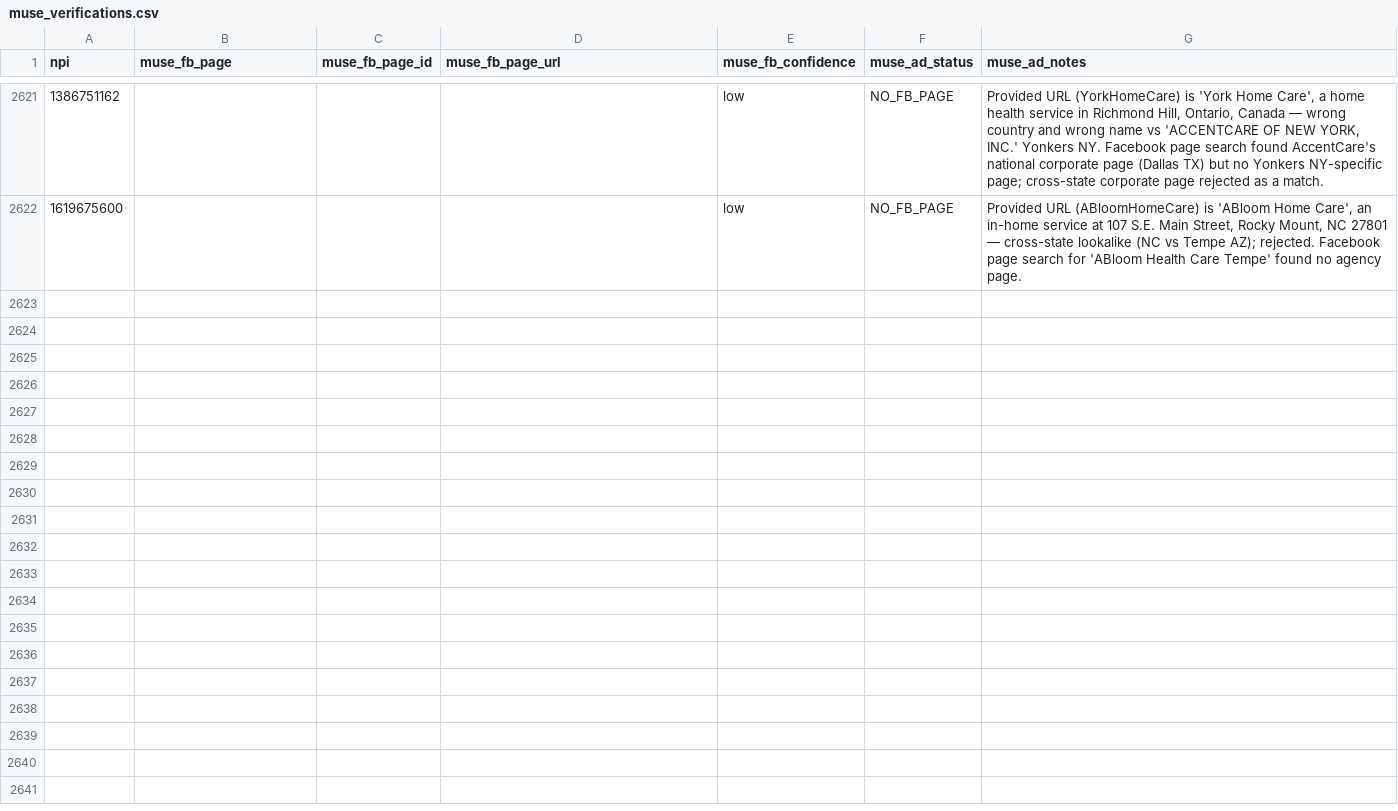
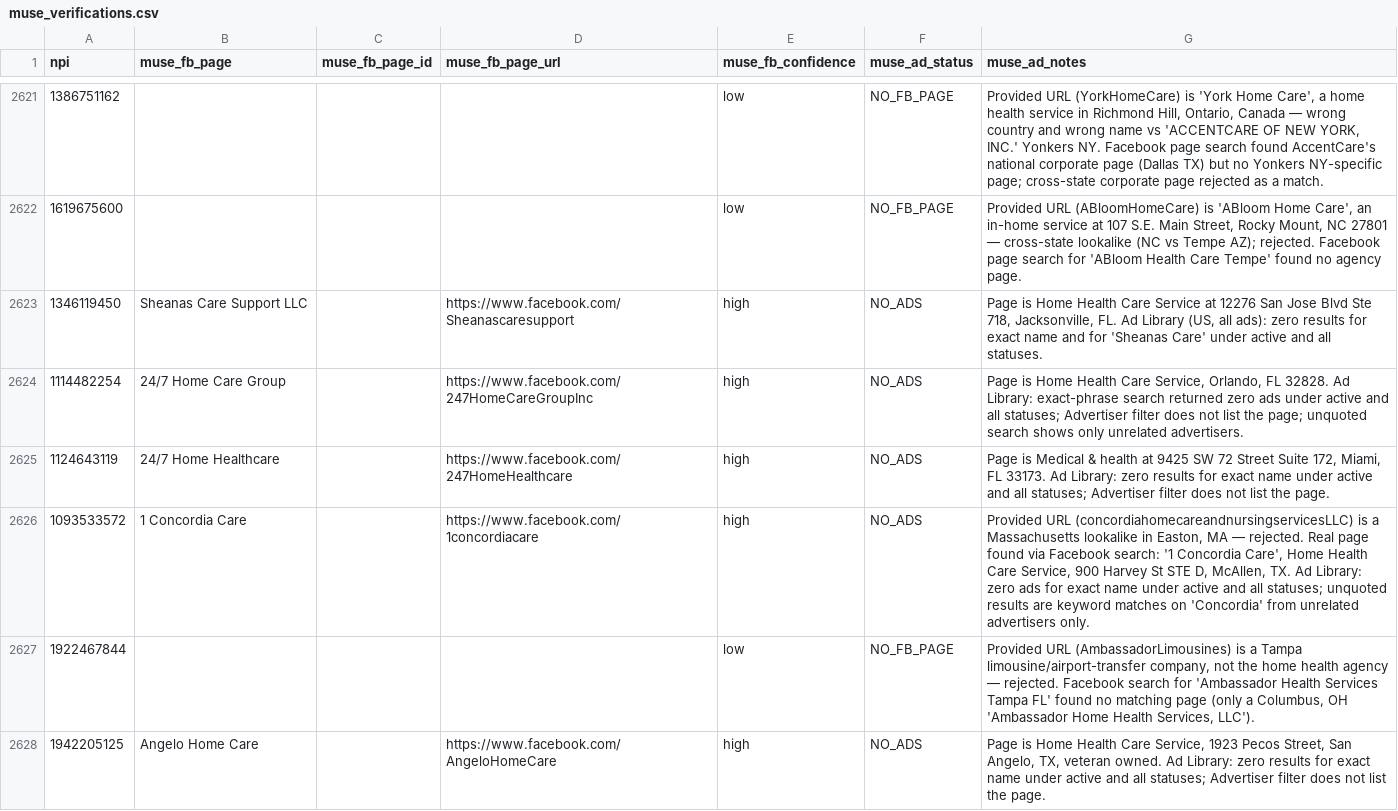
Before and after one commit to Sarojkumar9999/targeto-senior-home-care-pipeline, a CSV file: data/muse_verifications.csv, drawn as a sheet; only a part is shown, gaps mark what is left out; the diff covers the shown part only; the diff names each change by its address in the sheet, - before the commit and + after, or states it on an @@ line.

Commit message:
tier 2 wave 24 batch 62/65: 12 URL-only agencies (15 workers) (+12 verified, 0 dupes skipped)

```diff
--- a/data/muse_verifications.csv
+++ b/data/muse_verifications.csv
+row 2623: 1346119450 | Sheanas Care Support LLC |  | https://www.facebook.com/Sheanascaresupport | high | NO_ADS | Page is Home Health Care Service at 12276 San Jose Blvd Ste 718, Jacksonville, FL. Ad Library (US, all ads): zero results for exact name and for 'Sheanas Care' under active and all statuses.
+row 2624: 1114482254 | 24/7 Home Care Group |  | https://www.facebook.com/247HomeCareGroupInc | high | NO_ADS | Page is Home Health Care Service, Orlando, FL 32828. Ad Library: exact-phrase search returned zero ads under active and all statuses; Advertiser filter does not list the page; unquoted search shows only unrelated advertisers.
+row 2625: 1124643119 | 24/7 Home Healthcare |  | https://www.facebook.com/247HomeHealthcare | high | NO_ADS | Page is Medical & health at 9425 SW 72 Street Suite 172, Miami, FL 33173. Ad Library: zero results for exact name under active and all statuses; Advertiser filter does not list the page.
+row 2626: 1093533572 | 1 Concordia Care |  | https://www.facebook.com/1concordiacare | high | NO_ADS | Provided URL (concordiahomecareandnursingservicesLLC) is a Massachusetts lookalike in Easton, MA — rejected. Real page found via Facebook search: '1 Concordia Care', Home Health Care Service, 900 Harvey St STE D, McAllen, TX. Ad Library: zero ads for exact name under active and all statuses; unquoted results are keyword matches on 'Concordia' from unrelated advertisers only.
+row 2627: 1922467844 |  |  |  | low | NO_FB_PAGE | Provided URL (AmbassadorLimousines) is a Tampa limousine/airport-transfer company, not the home health agency — rejected. Facebook search for 'Ambassador Health Services Tampa FL' found no matching page (only a Columbus, OH 'Ambassador Home Health Services, LLC').
+row 2628: 1942205125 | Angelo Home Care |  | https://www.facebook.com/AngeloHomeCare | high | NO_ADS | Page is Home Health Care Service, 1923 Pecos Street, San Angelo, TX, veteran owned. Ad Library: zero results for exact name under active and all statuses; Advertiser filter does not list the page.
```
Also changed, not shown: 6 added rows elsewhere in this file.
